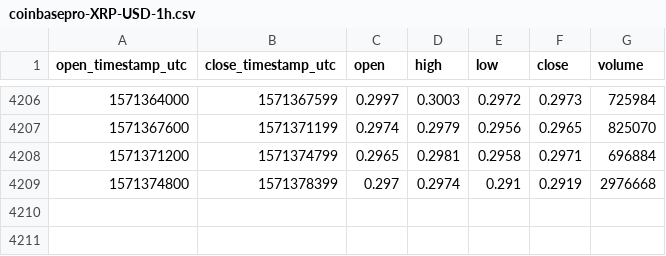
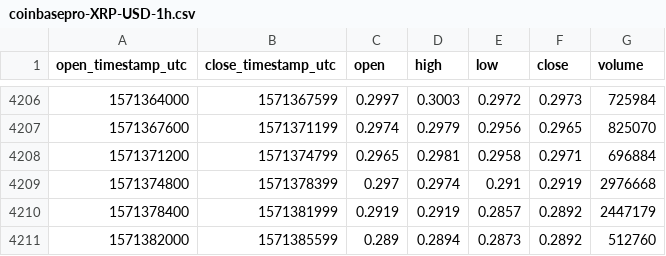
Before and after one commit to cryptobigbro/coinbasepro-XRP-USD, a CSV file: coinbasepro-XRP-USD-1h.csv, drawn as a sheet; only a part is shown, gaps mark what is left out.

Commit message:
Update OHLCV data.

```diff
--- a/coinbasepro-XRP-USD-1h.csv
+++ b/coinbasepro-XRP-USD-1h.csv
@@ -4209 +4209,3 @@ open_timestamp_utc,close_timestamp_utc,open,high,low,close,volume
 1571374800,1571378399,0.297,0.2974,0.291,0.2919,2976668
+1571378400,1571381999,0.2919,0.2919,0.2857,0.2892,2447179
+1571382000,1571385599,0.289,0.2894,0.2873,0.2892,512760
```
